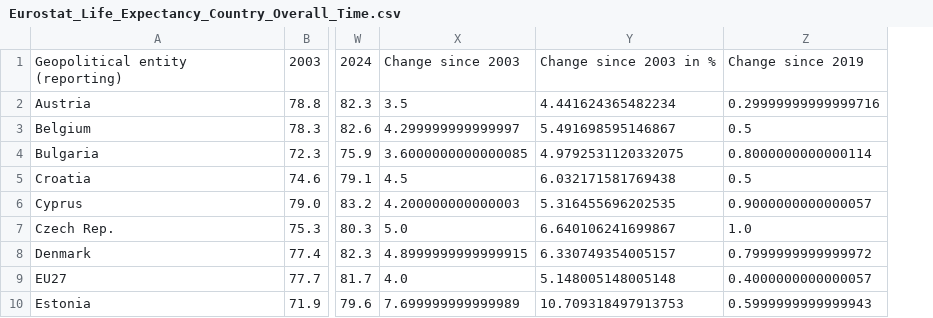
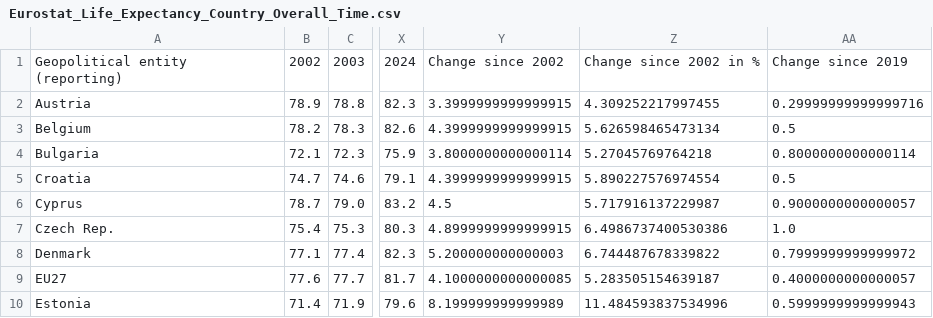
Before and after one commit to Qery-Data/Life-Expectancy-Europe, a CSV file: data/Eurostat_Life_Expectancy_Country_Overall_Time.csv, drawn as a sheet; only a part is shown, gaps mark what is left out; removed rows and columns are numbered as before the commit, all else as after; the diff names each change by its address in the sheet, - before the commit and + after, or states it on an @@ line.

Commit message:
Latest data: 2025-09-12-08-32-08

```diff
--- a/data/Eurostat_Life_Expectancy_Country_Overall_Time.csv
+++ b/data/Eurostat_Life_Expectancy_Country_Overall_Time.csv
+column B, rows 1-10: 2002 | 78.9 | 78.2 | 72.1 | 74.7 | 78.7 | 75.4 | 77.1 | 77.6 | 71.4
-column X, rows 1-10: Change since 2003 | 3.5 | 4.299999999999997 | 3.6000000000000085 | 4.5 | 4.200000000000003 | 5.0 | 4.8999999999999915 | 4.0 | 7.699999999999989
-column Y, rows 1-10: Change since 2003 in % | 4.441624365482234 | 5.491698595146867 | 4.9792531120332075 | 6.032171581769438 | 5.316455696202535 | 6.640106241699867 | 6.330749354005157 | 5.148005148005148 | 10.709318497913753
+column Y, rows 1-10: Change since 2002 | 3.3999999999999915 | 4.3999999999999915 | 3.8000000000000114 | 4.3999999999999915 | 4.5 | 4.8999999999999915 | 5.200000000000003 | 4.1000000000000085 | 8.199999999999989
+column Z, rows 1-10: Change since 2002 in % | 4.309252217997455 | 5.626598465473134 | 5.27045769764218 | 5.890227576974554 | 5.717916137229987 | 6.4986737400530386 | 6.744487678339822 | 5.283505154639187 | 11.484593837534996
```
